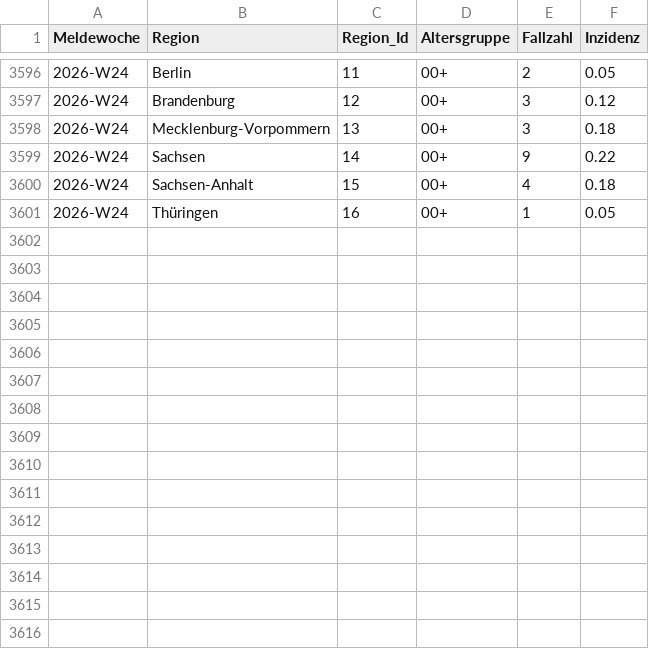
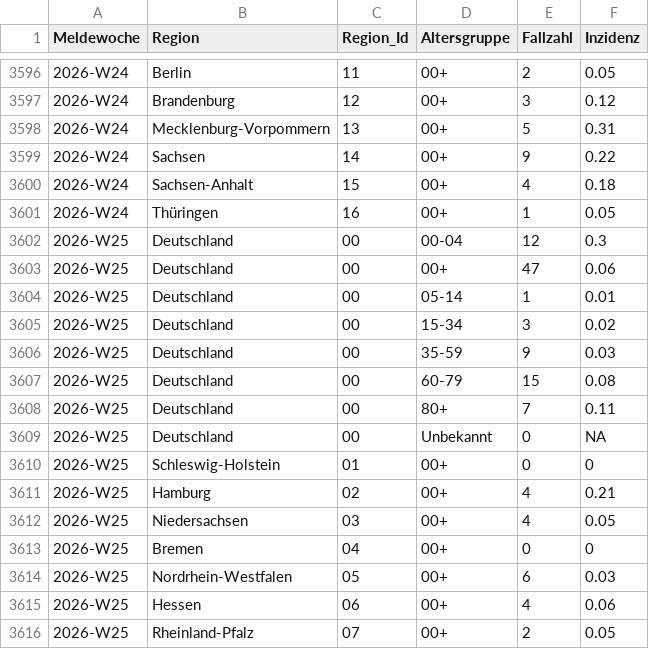
Before and after one commit to robert-koch-institut/Respiratorische_Synzytialvirusfaelle_in_Deutschland, a TSV file: IfSG_RSVfaelle.tsv, drawn as a sheet; only a part is shown, gaps mark what is left out; the diff covers the shown part only.

```diff
--- a/IfSG_RSVfaelle.tsv
+++ b/IfSG_RSVfaelle.tsv
@@ -3597,3 +3597,3 @@ Meldewoche	Region	Region_Id	Altersgruppe	Fallzahl	Inzidenz
 2026-W24	Brandenburg	12	00+	3	0.12
-2026-W24	Mecklenburg-Vorpommern	13	00+	3	0.18
+2026-W24	Mecklenburg-Vorpommern	13	00+	5	0.31
 2026-W24	Sachsen	14	00+	9	0.22
@@ -3601 +3601,16 @@ Meldewoche	Region	Region_Id	Altersgruppe	Fallzahl	Inzidenz
 2026-W24	Thüringen	16	00+	1	0.05
+2026-W25	Deutschland	00	00-04	12	0.3
+2026-W25	Deutschland	00	00+	47	0.06
+2026-W25	Deutschland	00	05-14	1	0.01
+2026-W25	Deutschland	00	15-34	3	0.02
+2026-W25	Deutschland	00	35-59	9	0.03
+2026-W25	Deutschland	00	60-79	15	0.08
+2026-W25	Deutschland	00	80+	7	0.11
+2026-W25	Deutschland	00	Unbekannt	0	NA
+2026-W25	Schleswig-Holstein	01	00+	0	0
+2026-W25	Hamburg	02	00+	4	0.21
+2026-W25	Niedersachsen	03	00+	4	0.05
+2026-W25	Bremen	04	00+	0	0
+2026-W25	Nordrhein-Westfalen	05	00+	6	0.03
+2026-W25	Hessen	06	00+	4	0.06
+2026-W25	Rheinland-Pfalz	07	00+	2	0.05
```
Also changed, not shown: 9 added rows and 42 edited cells elsewhere in this file, 7 other files.
